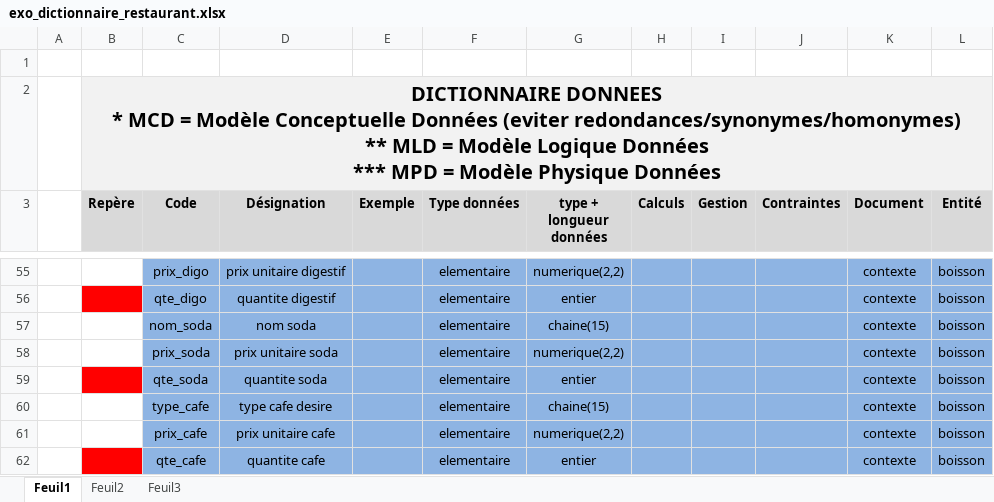
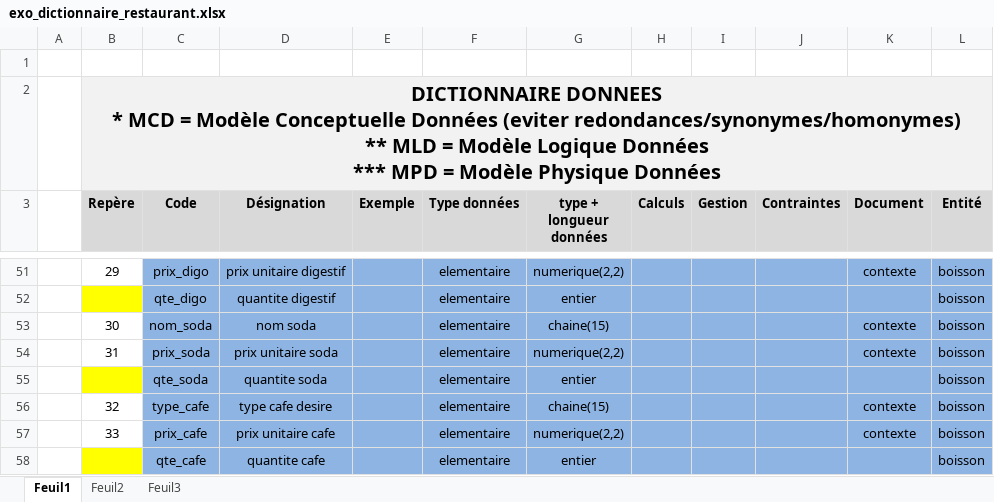
Before and after one commit to manumartins83/backEnd, an Excel workbook: 02-Module2_BackEnd/02-Exercices/01-MERISE/Exo_restaurant/exo_dictionnaire_restaurant.xlsx, sheet Feuil1, drawn as a sheet; only a part is shown, gaps mark what is left out; values as stored, in another font and other column widths than the file's, no borders; addresses are those after the commit; the diff covers the shown part only; the diff names each change by its address in the sheet, - before the commit and + after, or states it on an @@ line.

```diff
--- a/02-Module2_BackEnd/02-Exercices/01-MERISE/Exo_restaurant/exo_dictionnaire_restaurant.xlsx (sheet Feuil1)
+++ b/02-Module2_BackEnd/02-Exercices/01-MERISE/Exo_restaurant/exo_dictionnaire_restaurant.xlsx (sheet Feuil1)
-B51 (Repère): (empty)
+B51 (Repère): 29
-B52 fill: #FF0000
+B52 fill: #FFFF00
-K52 (Document): contexte
+K52 (Document): (empty)
-B53 (Repère): (empty)
+B53 (Repère): 30
-B54 (Repère): (empty)
+B54 (Repère): 31
-B55 fill: #FF0000
+B55 fill: #FFFF00
-K55 (Document): contexte
+K55 (Document): (empty)
-B56 (Repère): (empty)
+B56 (Repère): 32
-B57 (Repère): (empty)
+B57 (Repère): 33
-B58 fill: #FF0000
+B58 fill: #FFFF00
-K58 (Document): contexte
+K58 (Document): (empty)
```
Also changed, not shown: 4 removed rows, 53 edited cells and cell formats elsewhere in this sheet, 5 other files.
